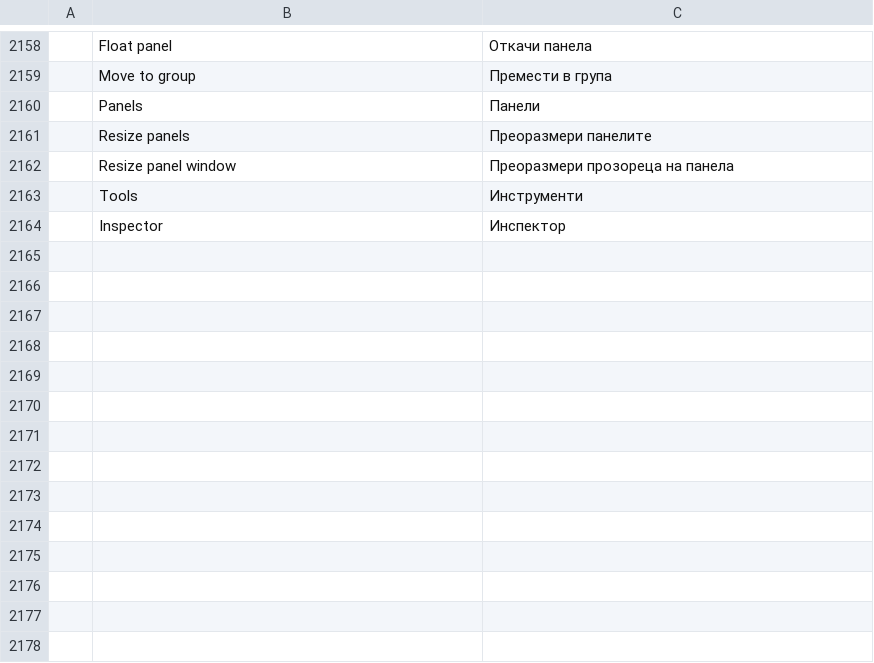
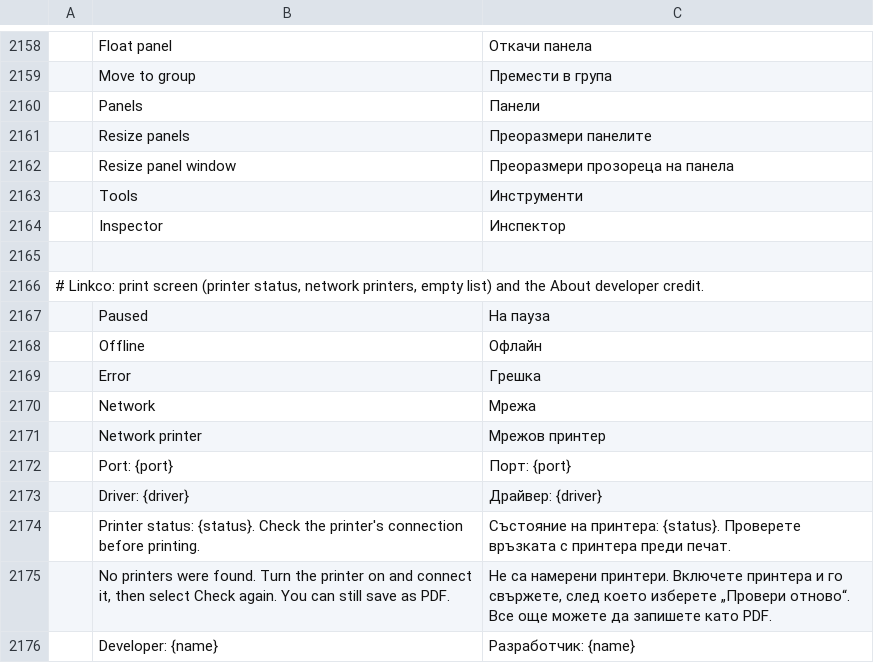
Before and after one commit to 23sati/pdfcraft, a TSV file: crates/ui-egui/src/i18n/bg.tsv, drawn as a sheet; only a part is shown, gaps mark what is left out; the diff names each change by its address in the sheet, - before the commit and + after, or states it on an @@ line.

```diff
--- a/crates/ui-egui/src/i18n/bg.tsv
+++ b/crates/ui-egui/src/i18n/bg.tsv
+row 2165: (empty)
+row 2166: # Linkco: print screen (printer status, network printers, empty list) and the About developer credit.
+row 2167:  | Paused | На пауза
+row 2168:  | Offline | Офлайн
+row 2169:  | Error | Грешка
+row 2170:  | Network | Мрежа
+row 2171:  | Network printer | Мрежов принтер
+row 2172:  | Port: {port} | Порт: {port}
+row 2173:  | Driver: {driver} | Драйвер: {driver}
+row 2174:  | Printer status: {status}. Check the printer's connection before printing. | Състояние на принтера: {status}. Проверете връзката с принтера преди печат.
+row 2175:  | No printers were found. Turn the printer on and connect it, then select Check again. You can still save as PDF. | Не са намерени принтери. Включете принтера и го свържете, след което изберете „Провери отново“. Все още можете да запишете като PDF.
+row 2176:  | Developer: {name} | Разработчик: {name}
```
Also changed, not shown: crates/ui-egui/src/i18n/ar.tsv, crates/ui-egui/src/i18n/ja.tsv, 29 other files.
